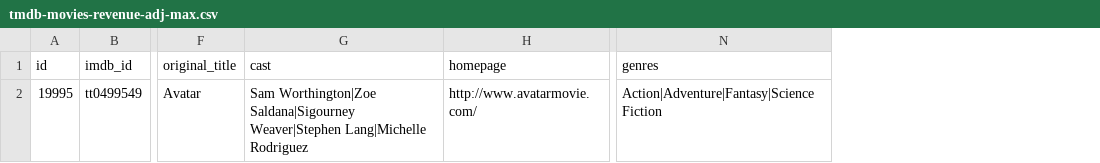
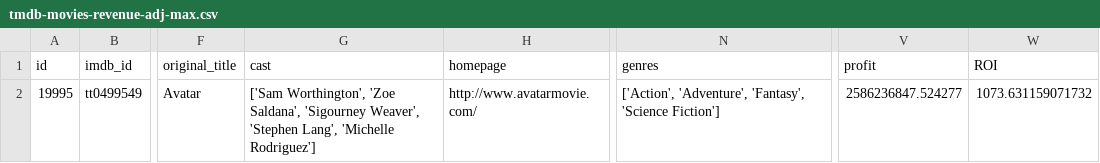
Before and after one commit to haison19952013/Data-Engineering-Journey, a CSV file: Le_Son_LV1_Project_03_Tmdb_Movies_Cleaning_Pandas/tmdb-movies-revenue-adj-max.csv, drawn as a sheet; only a part is shown, gaps mark what is left out; the diff names each change by its address in the sheet, - before the commit and + after, or states it on an @@ line.

```diff
--- a/Le_Son_LV1_Project_03_Tmdb_Movies_Cleaning_Pandas/tmdb-movies-revenue-adj-max.csv
+++ b/Le_Son_LV1_Project_03_Tmdb_Movies_Cleaning_Pandas/tmdb-movies-revenue-adj-max.csv
+column V (profit), row 2: 2586236847.524277
+column W (ROI), row 2: 1073.631159071732
-G2 (cast): Sam Worthington|Zoe Saldana|Sigourney Weaver|Stephen Lang|Michelle Rodriguez
+G2 (cast): ['Sam Worthington', 'Zoe Saldana', 'Sigourney Weaver', 'Stephen Lang', 'Michelle Rodriguez']
-N2 (genres): Action|Adventure|Fantasy|Science Fiction
+N2 (genres): ['Action', 'Adventure', 'Fantasy', 'Science Fiction']
```
Also changed, not shown: Le_Son_LV1_Project_03_Tmdb_Movies_Cleaning_Pandas/tmdb-movies-top10-profit.csv, 2 other files.
